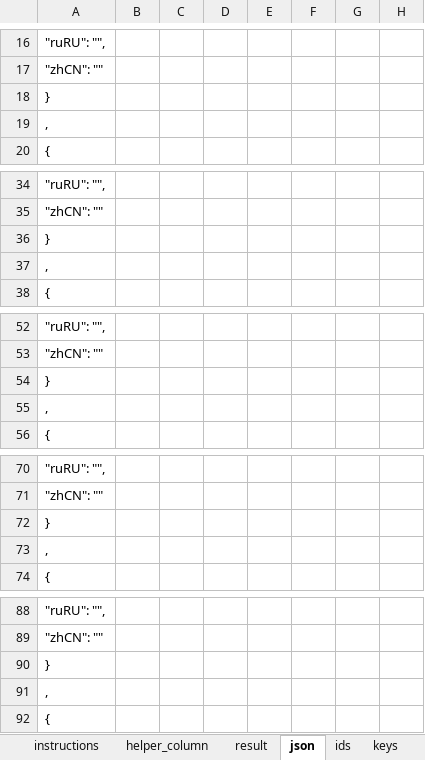
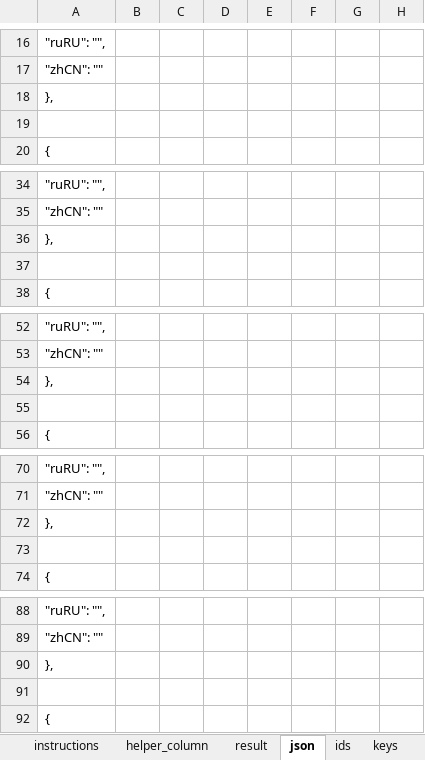
Before and after one commit to ogjex/d2neverdies, an Excel workbook: data/local/lng/json_edit_assist_SORTTEST.xlsx, sheet json, drawn as a sheet; only a part is shown, gaps mark what is left out; values as stored, in another font and other column widths than the file's, no borders; the diff covers the shown part only; the diff names each change by its address in the sheet, - before the commit and + after, or states it on an @@ line.

Commit message:
added more strings
fixed hd/items.json and fixed a comma wrong in item-names.json

```diff
--- a/data/local/lng/json_edit_assist_SORTTEST.xlsx (sheet json)
+++ b/data/local/lng/json_edit_assist_SORTTEST.xlsx (sheet json)
-A18: }
+A18: },
-A19: ,
+A19: (empty)
-A36: }
+A36: },
-A37: ,
+A37: (empty)
-A54: }
+A54: },
-A55: ,
+A55: (empty)
-A72: }
+A72: },
-A73: ,
+A73: (empty)
-A90: }
+A90: },
-A91: ,
+A91: (empty)
```
Also changed, not shown: 166 edited cells elsewhere in this sheet, sheet result, sheet keys, 3 other files.
